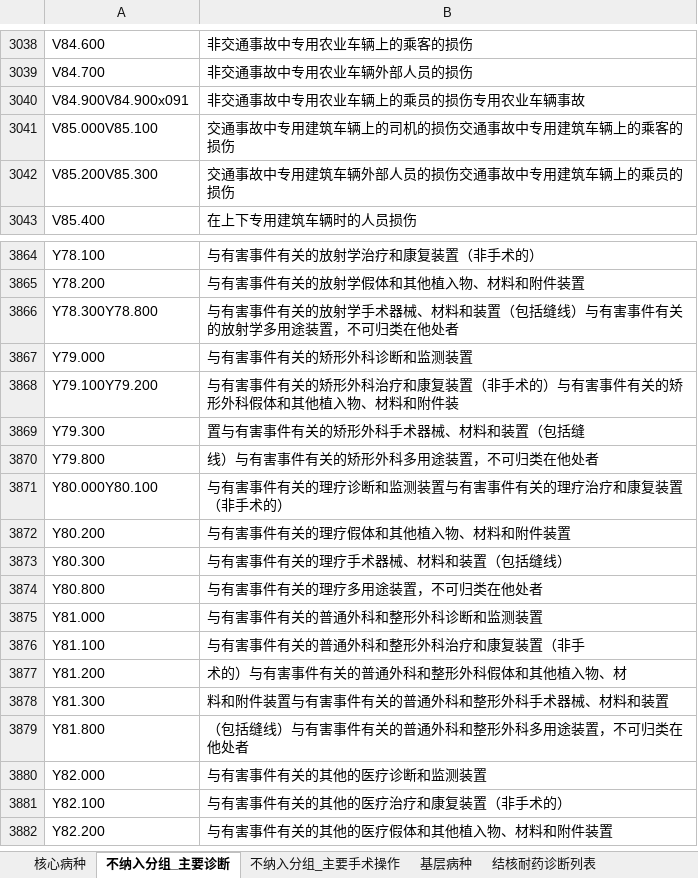
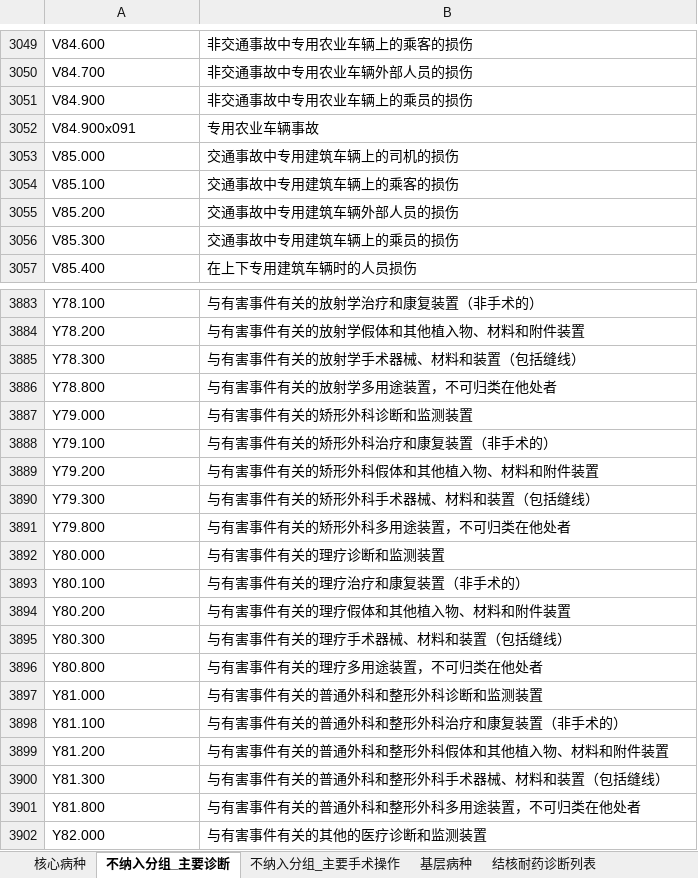
Before and after one commit to LQ-karl/DIP-3.0, an Excel workbook: data/DIP3.0国家目录库.xlsx, sheet 不纳入分组_主要诊断, drawn as a sheet; only a part is shown, gaps mark what is left out; the shorter side is filled out with more unchanged rows; values as stored, in another font and other column widths than the file's, no borders; removed rows and columns are numbered as before the commit, all else as after; the diff covers the shown part only; the diff names each change by its address in the sheet, - before the commit and + after, or states it on an @@ line.

Commit message:
国家目录库改由官方xlsx重建：修复PDF抽取版78处数据缺陷
起因：以附件《按病种分值（DIP）付费3.0版分组方案》官方 xlsx 逐行复核，
发现现行目录库（由 PDF 抽取生成）存在三类缺陷：
1) 核心病种 BX-1710/1722 主手术串丢小数点（78.6900x002 -> 786900x002），
   导致相关病例无法命中并项规则、被下推到基本规则兜底；
2) 不纳入分组清单相邻编码粘连成一行（如 U84.700U84.800），两端编码均失效；
3) 整行丢失：主要诊断缺 6 条、主要手术操作缺 8 条（含 36.0600）。

修正：
- 新增 scripts/build_dip30_national_directory_from_xlsx.py：以官方 xlsx 为
  权威源重建 5 sheet，沿用既有 DIP 编码规则与 XQ 低出生体重儿子表/烧伤/肿瘤/结核映射
- 新增 scripts/verify_national_directory.py：随时复核本库与官方方案是否完全一致
- 重建结果：核心病种 5125（XQ19/BX1725/FZ113/JC3268）、排除诊断 4742、
  排除手术 4111（按保守治疗入组4017/不可作主要手术87/限范围可作主要手术7）、
  基层病种 127、结核耐药 48；与官方逐字段差异 0
- 旧 PDF 构建脚本标记退役（仅作历史追溯）

验证：verify_national_directory 全项 OK；冒烟 44/44；全量 pytest 86 用例全绿

```diff
--- a/data/DIP3.0国家目录库.xlsx (sheet 不纳入分组_主要诊断)
+++ b/data/DIP3.0国家目录库.xlsx (sheet 不纳入分组_主要诊断)
-row 3040: V84.900V84.900x091 | 非交通事故中专用农业车辆上的乘员的损伤专用农业车辆事故
-row 3041: V85.000V85.100 | 交通事故中专用建筑车辆上的司机的损伤交通事故中专用建筑车辆上的乘客的损伤
-row 3042: V85.200V85.300 | 交通事故中专用建筑车辆外部人员的损伤交通事故中专用建筑车辆上的乘员的损伤
+row 3051: V84.900 | 非交通事故中专用农业车辆上的乘员的损伤
+row 3052: V84.900x091 | 专用农业车辆事故
+row 3053: V85.000 | 交通事故中专用建筑车辆上的司机的损伤
+row 3054: V85.100 | 交通事故中专用建筑车辆上的乘客的损伤
+row 3055: V85.200 | 交通事故中专用建筑车辆外部人员的损伤
+row 3056: V85.300 | 交通事故中专用建筑车辆上的乘员的损伤
-row 3866: Y78.300Y78.800 | 与有害事件有关的放射学手术器械、材料和装置（包括缝线）与有害事件有关的放射学多用途装置，不可归类在他处者
+row 3885: Y78.300 | 与有害事件有关的放射学手术器械、材料和装置（包括缝线）
+row 3886: Y78.800 | 与有害事件有关的放射学多用途装置，不可归类在他处者
-row 3868: Y79.100Y79.200 | 与有害事件有关的矫形外科治疗和康复装置（非手术的）与有害事件有关的矫形外科假体和其他植入物、材料和附件装
+row 3888: Y79.100 | 与有害事件有关的矫形外科治疗和康复装置（非手术的）
+row 3889: Y79.200 | 与有害事件有关的矫形外科假体和其他植入物、材料和附件装置
-B3890: 置与有害事件有关的矫形外科手术器械、材料和装置（包括缝
+B3890: 与有害事件有关的矫形外科手术器械、材料和装置（包括缝线）
-B3891: 线）与有害事件有关的矫形外科多用途装置，不可归类在他处者
+B3891: 与有害事件有关的矫形外科多用途装置，不可归类在他处者
-row 3871: Y80.000Y80.100 | 与有害事件有关的理疗诊断和监测装置与有害事件有关的理疗治疗和康复装置（非手术的）
+row 3892: Y80.000 | 与有害事件有关的理疗诊断和监测装置
+row 3893: Y80.100 | 与有害事件有关的理疗治疗和康复装置（非手术的）
-B3898: 与有害事件有关的普通外科和整形外科治疗和康复装置（非手
+B3898: 与有害事件有关的普通外科和整形外科治疗和康复装置（非手术的）
-B3899: 术的）与有害事件有关的普通外科和整形外科假体和其他植入物、材
+B3899: 与有害事件有关的普通外科和整形外科假体和其他植入物、材料和附件装置
-B3900: 料和附件装置与有害事件有关的普通外科和整形外科手术器械、材料和装置
+B3900: 与有害事件有关的普通外科和整形外科手术器械、材料和装置（包括缝线）
-B3901: （包括缝线）与有害事件有关的普通外科和整形外科多用途装置，不可归类在他处者
+B3901: 与有害事件有关的普通外科和整形外科多用途装置，不可归类在他处者
```
Also changed, not shown: 28 added rows, 11 removed rows, 30 moved rows and 3 edited cells elsewhere in this sheet, sheet 核心病种, sheet 不纳入分组_主要手术操作, sheet 结核耐药诊断列表, 4 other files.
